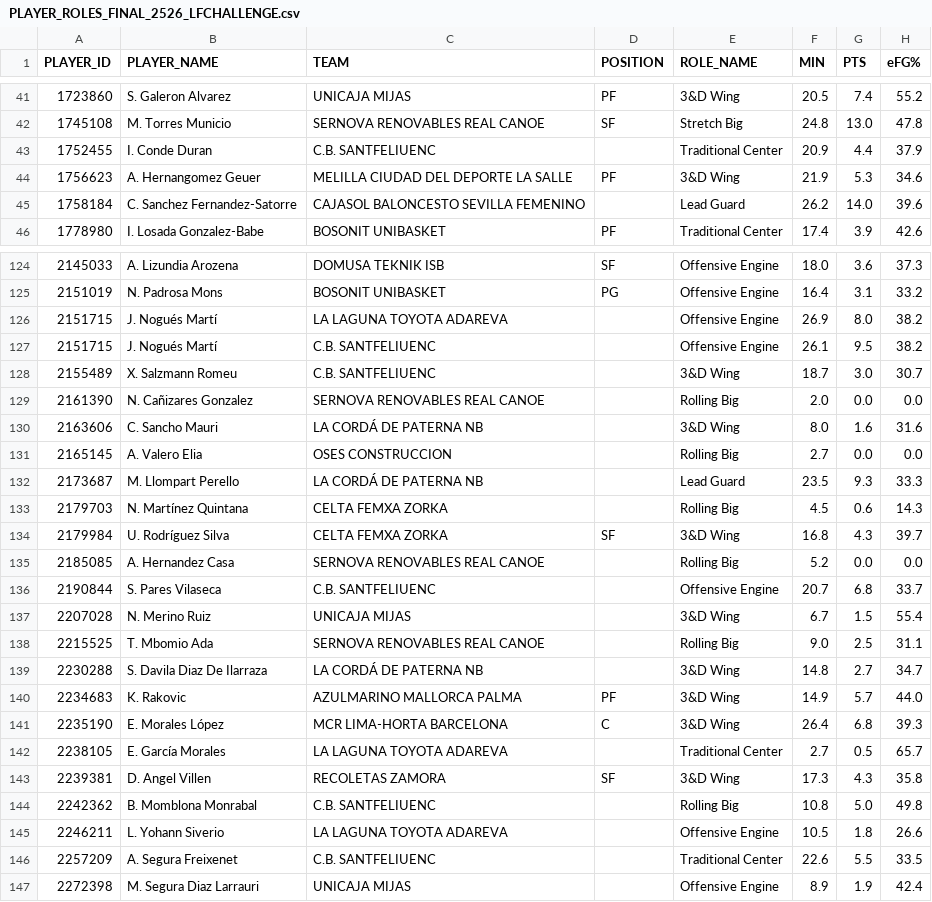
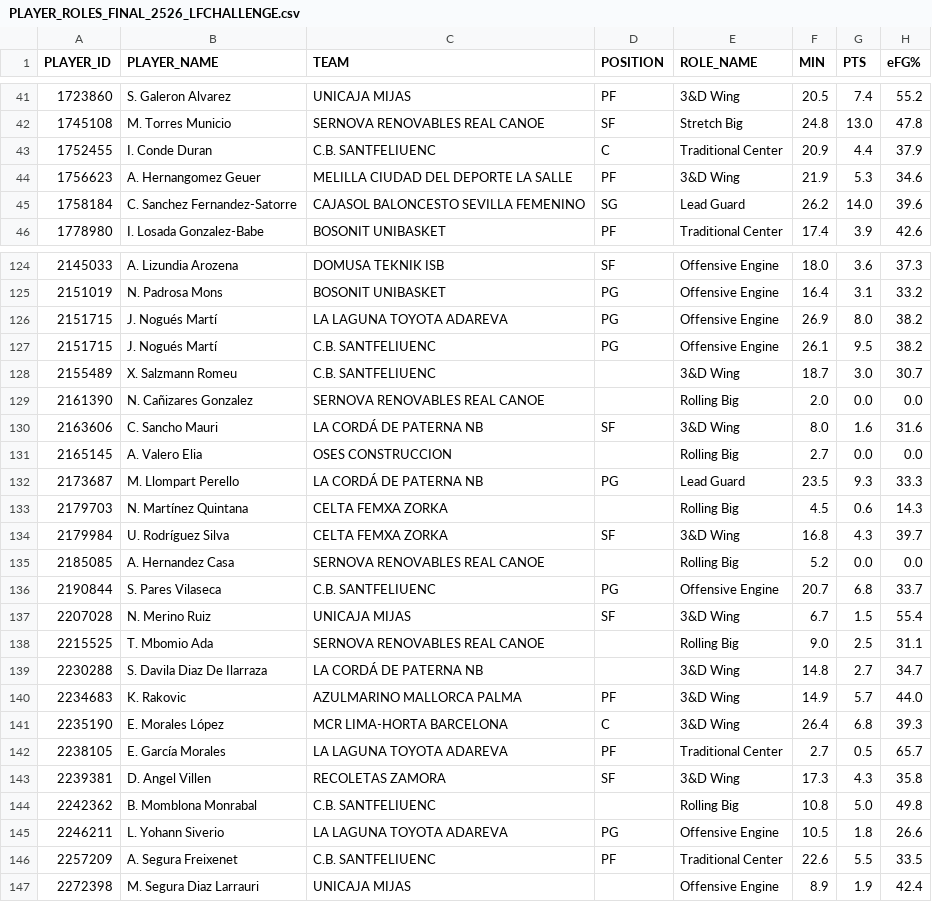
Before and after one commit to AnalyzingBasketball/API_FEB, a CSV file: data/PLAYER_ROLES_FINAL_2526_LFCHALLENGE.csv, drawn as a sheet; only a part is shown, gaps mark what is left out; the diff covers the shown part only; the diff names each change by its address in the sheet, - before the commit and + after, or states it on an @@ line.

```diff
--- a/data/PLAYER_ROLES_FINAL_2526_LFCHALLENGE.csv
+++ b/data/PLAYER_ROLES_FINAL_2526_LFCHALLENGE.csv
-D43 (POSITION): (empty)
+D43 (POSITION): C
-D45 (POSITION): (empty)
+D45 (POSITION): SG
-D126:D127 (POSITION): (empty)
+D126:D127 (POSITION): PG
-D130 (POSITION): (empty)
+D130 (POSITION): SF
-D132 (POSITION): (empty)
+D132 (POSITION): PG
-D136 (POSITION): (empty)
+D136 (POSITION): PG
-D137 (POSITION): (empty)
+D137 (POSITION): SF
-D142 (POSITION): (empty)
+D142 (POSITION): PF
-D145 (POSITION): (empty)
+D145 (POSITION): PG
-D146 (POSITION): (empty)
+D146 (POSITION): PF
```
Also changed, not shown: 33 edited cells elsewhere in this file, data/PLAYER_ROLES_FINAL_2526_LF2.csv, data/PLAYER_ROLES_FINAL_2526_LIGAU.csv, 5 other files.
